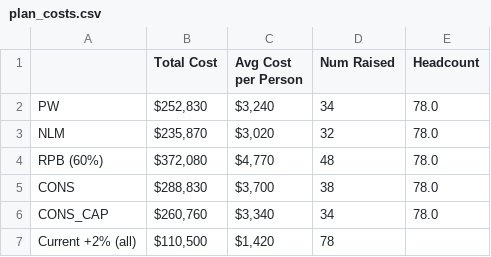
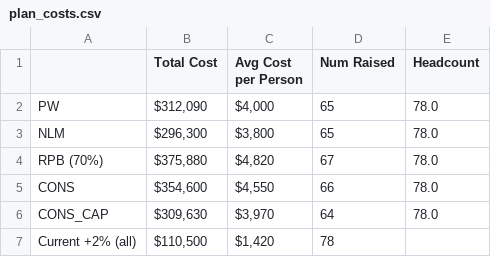
Before and after one commit to ErikBorn/Python, a CSV file: SalaryAnalysis/outputs/tables/plan_costs.csv, drawn as a sheet.

```diff
--- a/SalaryAnalysis/outputs/tables/plan_costs.csv
+++ b/SalaryAnalysis/outputs/tables/plan_costs.csv
@@ -1,7 +1,7 @@
 ,Total Cost,Avg Cost per Person,Num Raised,Headcount
-PW,"$252,830","$3,240",34,78.0
-NLM,"$235,870","$3,020",32,78.0
-RPB (60%),"$372,080","$4,770",48,78.0
-CONS,"$288,830","$3,700",38,78.0
-CONS_CAP,"$260,760","$3,340",34,78.0
+PW,"$312,090","$4,000",65,78.0
+NLM,"$296,300","$3,800",65,78.0
+RPB (70%),"$375,880","$4,820",67,78.0
+CONS,"$354,600","$4,550",66,78.0
+CONS_CAP,"$309,630","$3,970",64,78.0
 Current +2% (all),"$110,500","$1,420",78,
```
Also changed, not shown: SalaryAnalysis/data/cohort.csv, SalaryAnalysis/outputs/tables/band_medians.csv, 15 other files.
